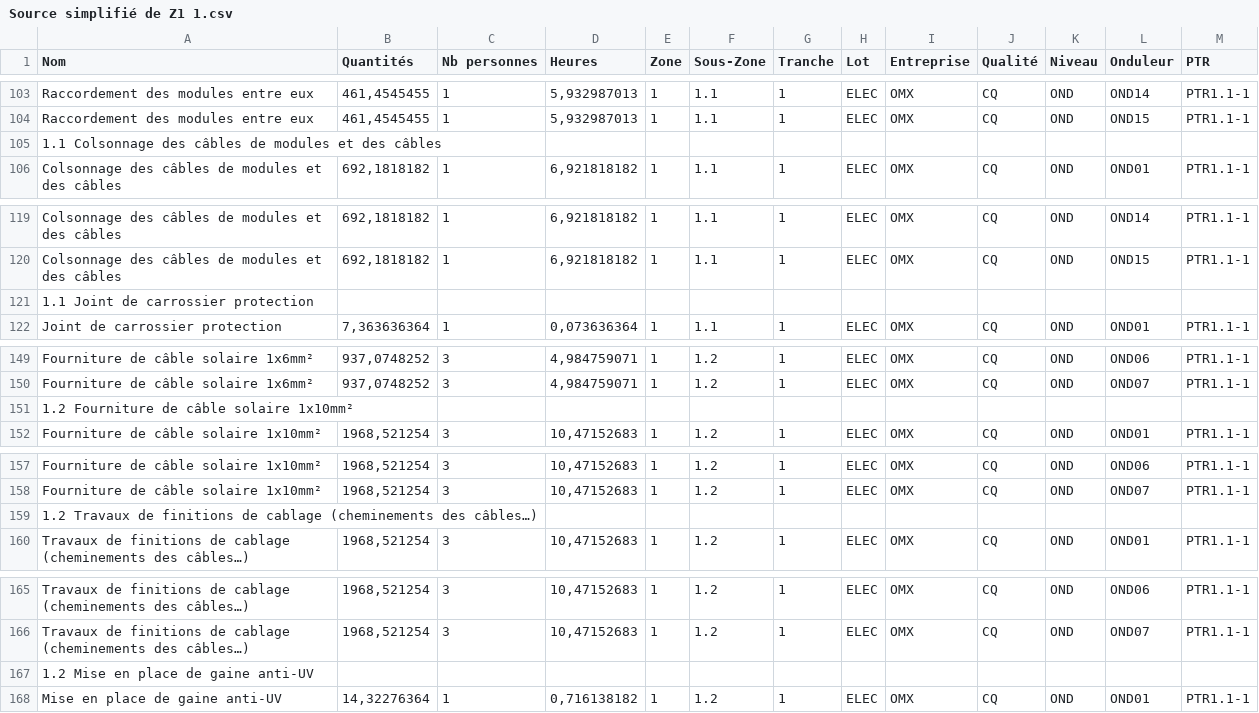
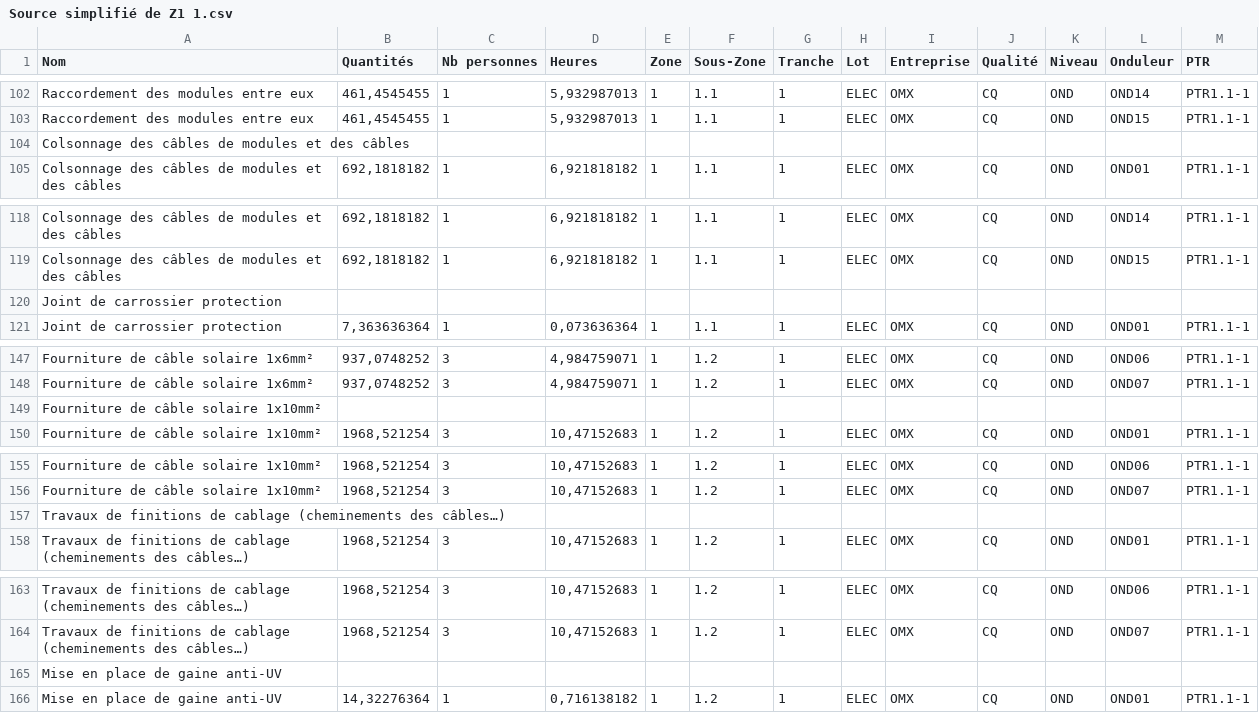
Before and after one commit to LFA-lab/Plano, a CSV file: Prevencheres/Source simplifié de Z1 1.csv, drawn as a sheet; only a part is shown, gaps mark what is left out; the diff covers the shown part only.

```diff
--- a/Prevencheres/Source simplifié de Z1 1.csv
+++ b/Prevencheres/Source simplifié de Z1 1.csv
@@ -104,3 +103,3 @@ Raccordement des modules entre eux;461,4545455;1;5,932987013;1;1.1;1;ELEC;OMX;CQ
 Raccordement des modules entre eux;461,4545455;1;5,932987013;1;1.1;1;ELEC;OMX;CQ;OND;OND15;PTR1.1-1
-1.1 Colsonnage des câbles de modules et des câbles;;;;;;;;;;;;
+Colsonnage des câbles de modules et des câbles;;;;;;;;;;;;
 Colsonnage des câbles de modules et des câbles;692,1818182;1;6,921818182;1;1.1;1;ELEC;OMX;CQ;OND;OND01;PTR1.1-1
@@ -120,3 +119,3 @@ Colsonnage des câbles de modules et des câbles;692,1818182;1;6,921818182;1;1.1
 Colsonnage des câbles de modules et des câbles;692,1818182;1;6,921818182;1;1.1;1;ELEC;OMX;CQ;OND;OND15;PTR1.1-1
-1.1 Joint de carrossier protection;;;;;;;;;;;;
+Joint de carrossier protection;;;;;;;;;;;;
 Joint de carrossier protection;7,363636364;1;0,073636364;1;1.1;1;ELEC;OMX;CQ;OND;OND01;PTR1.1-1
@@ -150,3 +148,3 @@ Fourniture de câble solaire 1x6mm²;937,0748252;3;4,984759071;1;1.2;1;ELEC;OMX;
 Fourniture de câble solaire 1x6mm²;937,0748252;3;4,984759071;1;1.2;1;ELEC;OMX;CQ;OND;OND07;PTR1.1-1
-1.2 Fourniture de câble solaire 1x10mm²;;;;;;;;;;;;
+Fourniture de câble solaire 1x10mm²;;;;;;;;;;;;
 Fourniture de câble solaire 1x10mm²;1968,521254;3;10,47152683;1;1.2;1;ELEC;OMX;CQ;OND;OND01;PTR1.1-1
@@ -158,3 +156,3 @@ Fourniture de câble solaire 1x10mm²;1968,521254;3;10,47152683;1;1.2;1;ELEC;OMX
 Fourniture de câble solaire 1x10mm²;1968,521254;3;10,47152683;1;1.2;1;ELEC;OMX;CQ;OND;OND07;PTR1.1-1
-1.2 Travaux de finitions de cablage (cheminements des câbles…);;;;;;;;;;;;
+Travaux de finitions de cablage (cheminements des câbles…);;;;;;;;;;;;
 Travaux de finitions de cablage (cheminements des câbles…);1968,521254;3;10,47152683;1;1.2;1;ELEC;OMX;CQ;OND;OND01;PTR1.1-1
@@ -166,3 +164,3 @@ Travaux de finitions de cablage (cheminements des câbles…);1968,521254;3;10,4
 Travaux de finitions de cablage (cheminements des câbles…);1968,521254;3;10,47152683;1;1.2;1;ELEC;OMX;CQ;OND;OND07;PTR1.1-1
-1.2 Mise en place de gaine anti-UV;;;;;;;;;;;;
+Mise en place de gaine anti-UV;;;;;;;;;;;;
 Mise en place de gaine anti-UV;14,32276364;1;0,716138182;1;1.2;1;ELEC;OMX;CQ;OND;OND01;PTR1.1-1
```
Also changed, not shown: 2 removed rows and 43 edited cells elsewhere in this file, 3 other files.
